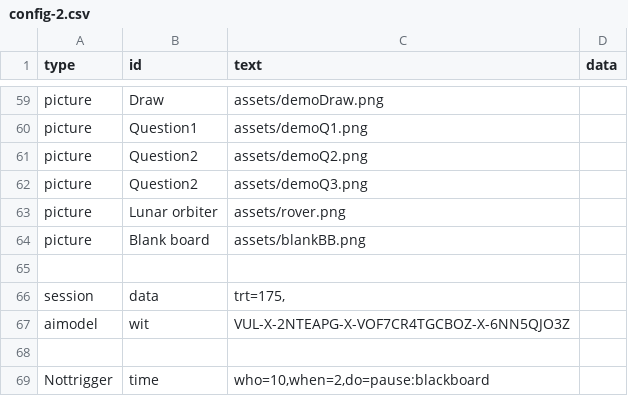
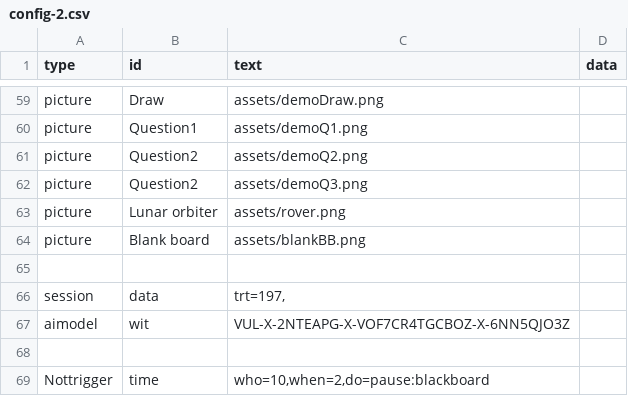
Before and after one commit to bferster/liza, a CSV file: data/config-2.csv, drawn as a sheet; only a part is shown, gaps mark what is left out; the diff covers the shown part only.

```diff
--- a/data/config-2.csv
+++ b/data/config-2.csv
@@ -65,3 +65,3 @@ picture,Blank board,assets/blankBB.png
 
-session,data,"trt=175,"
+session,data,"trt=197,"
 aimodel,wit,VUL-X-2NTEAPG-X-VOF7CR4TGCBOZ-X-6NN5QJO3Z
```
Also changed, not shown: 3 added rows, 6 removed rows and 24 edited cells elsewhere in this file, data/responses-2.csv, 2 other files.
